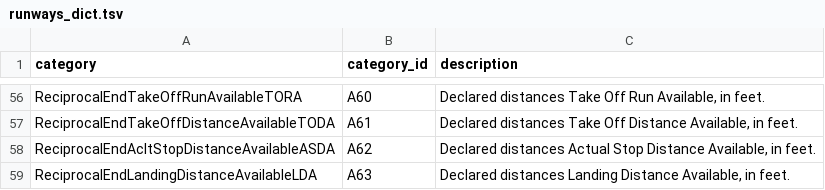
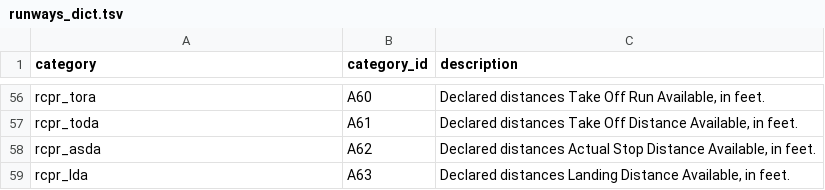
Before and after one commit to mpatterson73/US-Airports, a TSV file: ETL/Clean-Data/runways_dict.tsv, drawn as a sheet; only a part is shown, gaps mark what is left out; the diff covers the shown part only; the diff names each change by its address in the sheet, - before the commit and + after, or states it on an @@ line.

```diff
--- a/ETL/Clean-Data/runways_dict.tsv
+++ b/ETL/Clean-Data/runways_dict.tsv
-A56 (category): ReciprocalEndTakeOffRunAvailableTORA
+A56 (category): rcpr_tora
-A57 (category): ReciprocalEndTakeOffDistanceAvailableTODA
+A57 (category): rcpr_toda
-A58 (category): ReciprocalEndAcltStopDistanceAvailableASDA
+A58 (category): rcpr_asda
-A59 (category): ReciprocalEndLandingDistanceAvailableLDA
+A59 (category): rcpr_lda
```
Also changed, not shown: 54 edited cells elsewhere in this file, ETL/Clean-Data/facilities_dict.tsv, 13 other files.
